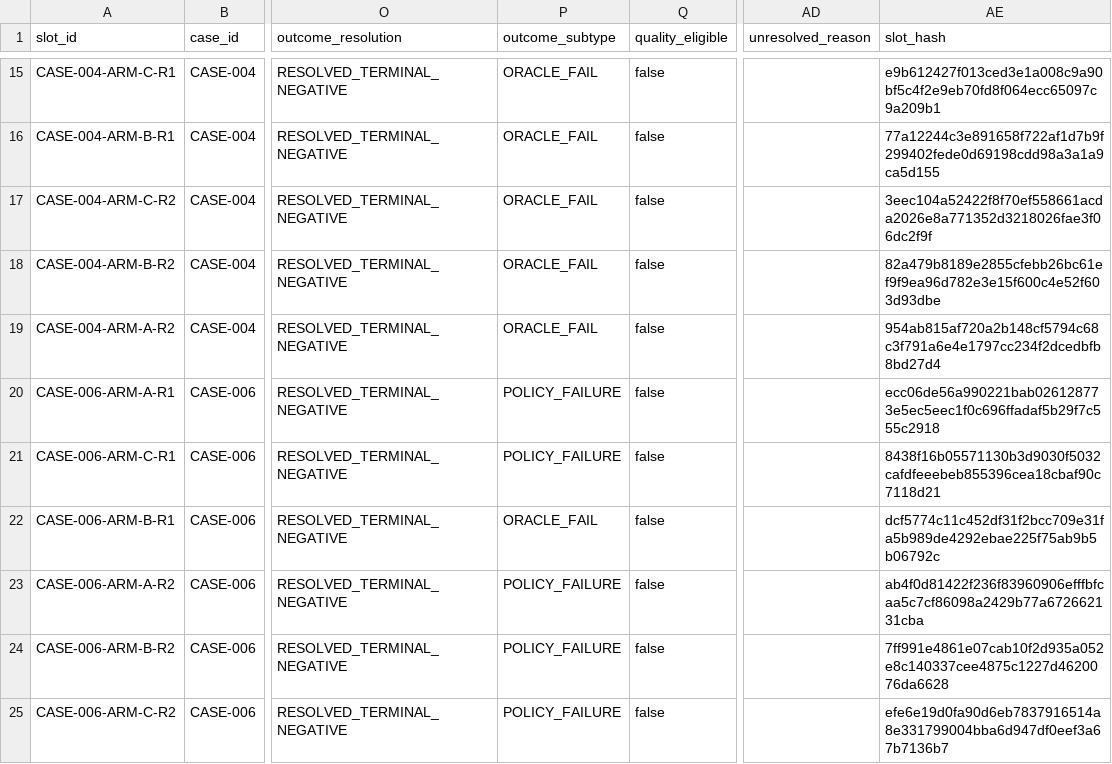
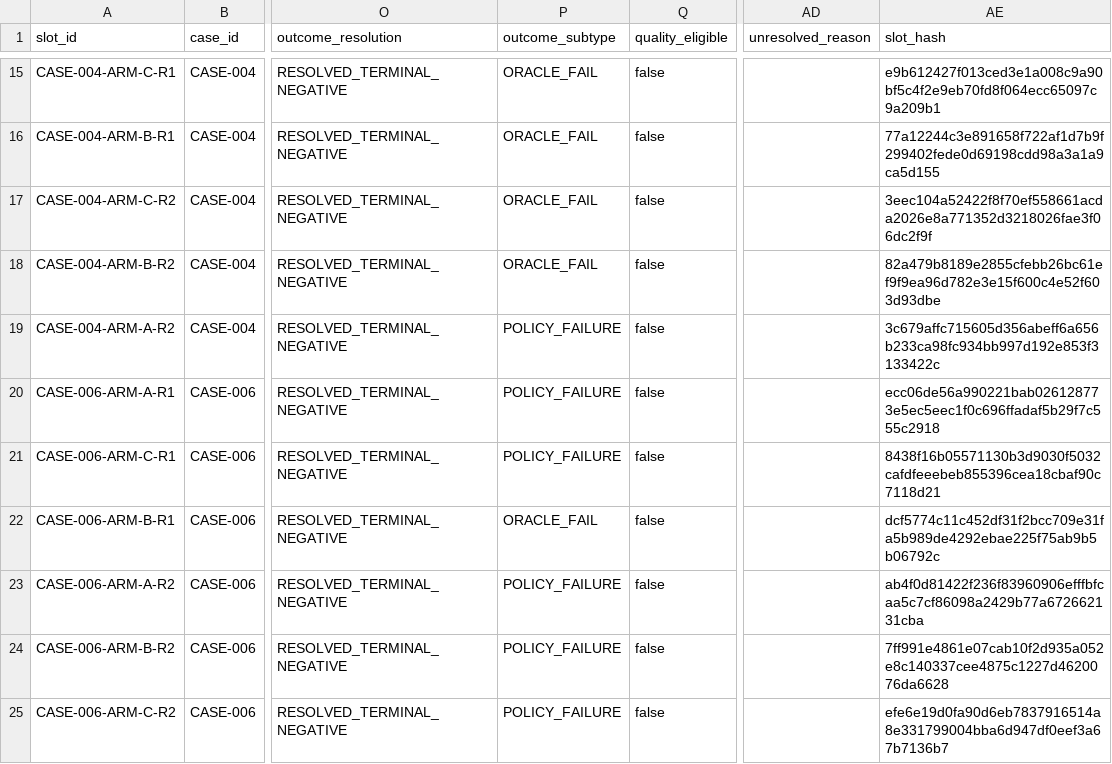
Before and after one commit to woobowen/cumcm, a CSV file: evals/results/phase-002d-r1/slot_outcomes/slot_outcome_matrix.csv, drawn as a sheet; only a part is shown, gaps mark what is left out; the diff names each change by its address in the sheet, - before the commit and + after, or states it on an @@ line.

Commit message:
research(adjudication): close failure-aware audit findings

```diff
--- a/evals/results/phase-002d-r1/slot_outcomes/slot_outcome_matrix.csv
+++ b/evals/results/phase-002d-r1/slot_outcomes/slot_outcome_matrix.csv
-P19 (outcome_subtype): ORACLE_FAIL
+P19 (outcome_subtype): POLICY_FAILURE
-AE19 (slot_hash): 954ab815af720a2b148cf5794c68c3f791a6e4e1797cc234f2dcedbfb8bd27d4
+AE19 (slot_hash): 3c679affc715605d356abeff6a656b233ca98fc934bb997d192e853f3133422c
```
Also changed, not shown: 52 other files.
